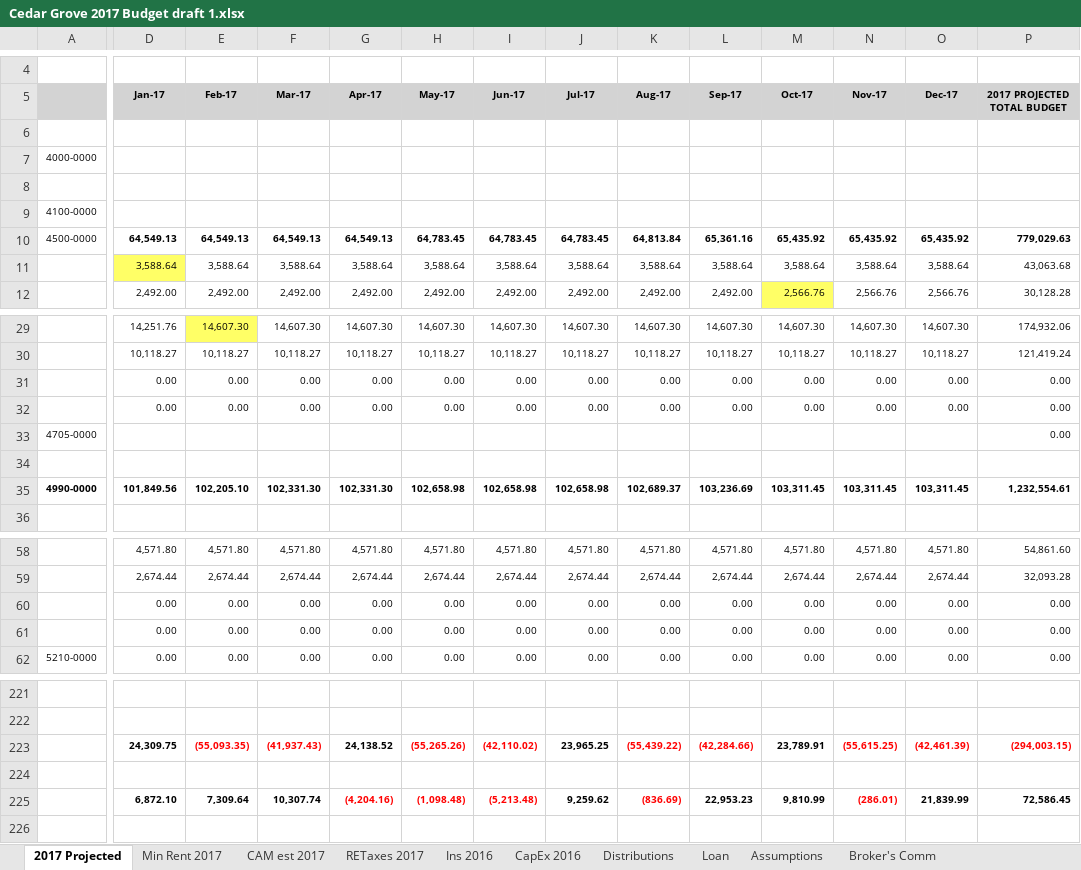
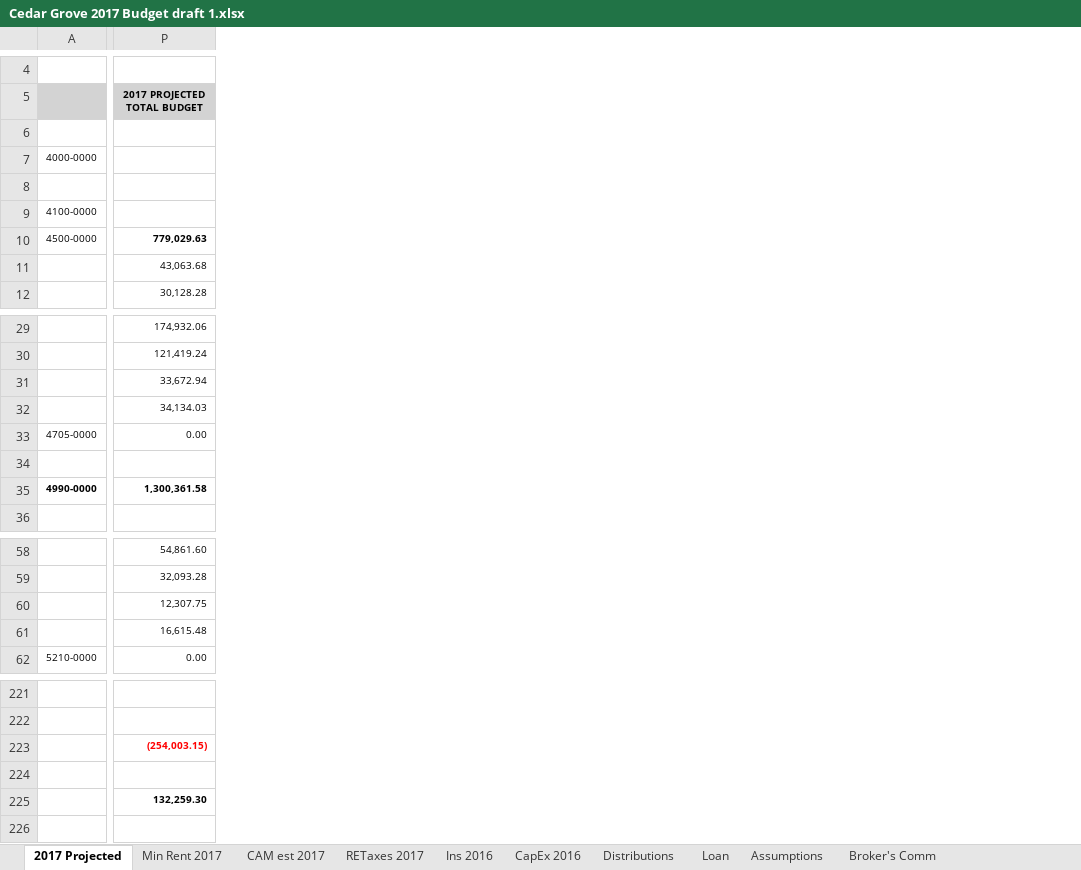
Before and after one commit to simonsayzdis/budget, an Excel workbook: Budgets/Cedar Grove 2017 Budget draft 1.xlsx, sheet 2017 Projected, drawn as a sheet; only a part is shown, gaps mark what is left out; values as stored, in another font and other column widths than the file's, no borders; removed rows and columns are numbered as before the commit, all else as after; rows hold the shown columns only; the diff covers the shown part only; the diff names each change by its address in the sheet, - before the commit and + after, or states it on an @@ line.

```diff
--- a/Budgets/Cedar Grove 2017 Budget draft 1.xlsx (sheet 2017 Projected)
+++ b/Budgets/Cedar Grove 2017 Budget draft 1.xlsx (sheet 2017 Projected)
@@ column D (Jan-17) hidden, rows 10-12: 64,549.13 | 3,588.64 | 2,492.00; rows 29-30: 14,251.76 | 10,118.27; row 35: 101,849.56; rows 58-59: 4,571.80 | 2,674.44; row 62: 0.00 @@
@@ column E (Feb-17) hidden, rows 10-12: 64,549.13 | 3,588.64 | 2,492.00; rows 29-30: 14,607.30 | 10,118.27; row 35: 102,205.10; rows 58-59: 4,571.80 | 2,674.44; row 62: 0.00 @@
@@ column F (Mar-17) hidden, rows 10-12: 64,549.13 | 3,588.64 | 2,492.00; rows 29-30: 14,607.30 | 10,118.27; row 35: 102,331.30; rows 58-59: 4,571.80 | 2,674.44; row 62: 0.00 @@
@@ column G (Apr-17) hidden, rows 10-12: 64,549.13 | 3,588.64 | 2,492.00; rows 29-30: 14,607.30 | 10,118.27; row 35: 102,331.30; rows 58-59: 4,571.80 | 2,674.44; row 62: 0.00 @@
@@ column H (May-17) hidden, rows 10-12: 64,783.45 | 3,588.64 | 2,492.00; rows 29-30: 14,607.30 | 10,118.27; row 35: 102,658.98; rows 58-59: 4,571.80 | 2,674.44; row 62: 0.00 @@
@@ column I (Jun-17) hidden, rows 10-12: 64,783.45 | 3,588.64 | 2,492.00; rows 29-30: 14,607.30 | 10,118.27; row 35: 102,658.98; rows 58-59: 4,571.80 | 2,674.44; row 62: 0.00 @@
@@ column J (Jul-17) hidden, rows 10-12: 64,783.45 | 3,588.64 | 2,492.00; rows 29-30: 14,607.30 | 10,118.27; row 35: 102,658.98; rows 58-59: 4,571.80 | 2,674.44; row 62: 0.00 @@
@@ column K (Aug-17) hidden, rows 10-12: 64,813.84 | 3,588.64 | 2,492.00; rows 29-30: 14,607.30 | 10,118.27; row 35: 102,689.37; rows 58-59: 4,571.80 | 2,674.44; row 62: 0.00 @@
@@ column L (Sep-17) hidden, rows 10-12: 65,361.16 | 3,588.64 | 2,492.00; rows 29-30: 14,607.30 | 10,118.27; row 35: 103,236.69; rows 58-59: 4,571.80 | 2,674.44; row 62: 0.00 @@
@@ column M (Oct-17) hidden, rows 10-12: 65,435.92 | 3,588.64 | 2,566.76; rows 29-30: 14,607.30 | 10,118.27; row 35: 103,311.45; rows 58-59: 4,571.80 | 2,674.44; row 62: 0.00 @@
@@ column N (Nov-17) hidden, rows 10-12: 65,435.92 | 3,588.64 | 2,566.76; rows 29-30: 14,607.30 | 10,118.27; row 35: 103,311.45; rows 58-59: 4,571.80 | 2,674.44; row 62: 0.00 @@
@@ column O (Dec-17) hidden, rows 10-12: 65,435.92 | 3,588.64 | 2,566.76; rows 29-30: 14,607.30 | 10,118.27; row 35: 103,311.45; rows 58-59: 4,571.80 | 2,674.44; row 62: 0.00 @@
-row 31:  | 0.00 | 0.00 | 0.00 | 0.00 | 0.00 | 0.00 | 0.00 | 0.00 | 0.00 | 0.00 | 0.00 | 0.00 | 0.00
-row 32:  | 0.00 | 0.00 | 0.00 | 0.00 | 0.00 | 0.00 | 0.00 | 0.00 | 0.00 | 0.00 | 0.00 | 0.00 | 0.00
+row 31:  | 33,672.94
+row 32:  | 34,134.03
-P35 (2017 PROJECTED TOTAL BUDGET): 1,232,554.61
+P35 (2017 PROJECTED TOTAL BUDGET): 1,300,361.58
-row 60:  | 0.00 | 0.00 | 0.00 | 0.00 | 0.00 | 0.00 | 0.00 | 0.00 | 0.00 | 0.00 | 0.00 | 0.00 | 0.00
-row 61:  | 0.00 | 0.00 | 0.00 | 0.00 | 0.00 | 0.00 | 0.00 | 0.00 | 0.00 | 0.00 | 0.00 | 0.00 | 0.00
+row 60:  | 12,307.75
+row 61:  | 16,615.48
-row 223:  | 24,309.75 | (55,093.35) | (41,937.43) | 24,138.52 | (55,265.26) | (42,110.02) | 23,965.25 | (55,439.22) | (42,284.66) | 23,789.91 | (55,615.25) | (42,461.39) | (294,003.15)
+row 223:  | (254,003.15)
-row 225:  | 6,872.10 | 7,309.64 | 10,307.74 | (4,204.16) | (1,098.48) | (5,213.48) | 9,259.62 | (836.69) | 22,953.23 | 9,810.99 | (286.01) | 21,839.99 | 72,586.45
+row 225:  | 132,259.30
```
Also changed, not shown: 18 hidden or unhidden rows and 39 edited cells elsewhere in this sheet, sheet Broker's Comm, sheet CAM est 2017, sheet Min Rent 2017, hidden cells, Budgets/Clifftown 2017 Budget draft 1.xlsx, 1 other file.
